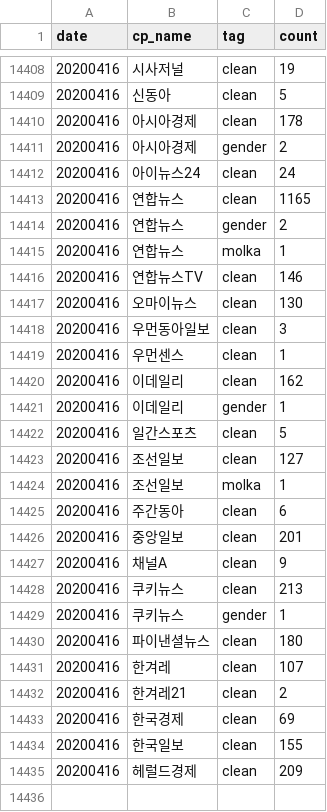
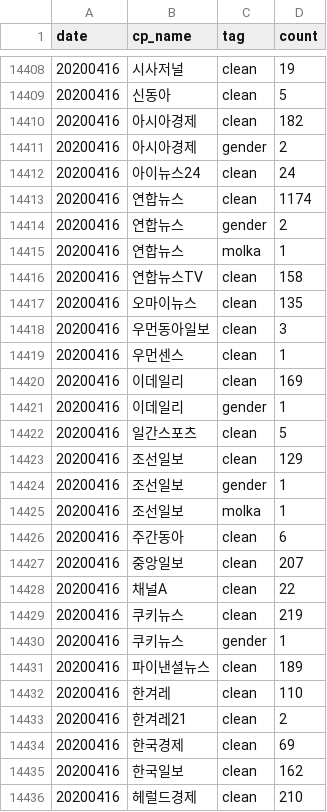
Before and after one commit to newshunter12/done-it-again, a CSV file: _data/stats.csv, drawn as a sheet; only a part is shown, gaps mark what is left out; the diff covers the shown part only.

```diff
--- a/_data/stats.csv
+++ b/_data/stats.csv
@@ -14409,27 +14409,28 @@ date,cp_name,tag,count
 20200416,신동아,clean,5
-20200416,아시아경제,clean,178
+20200416,아시아경제,clean,182
 20200416,아시아경제,gender,2
 20200416,아이뉴스24,clean,24
-20200416,연합뉴스,clean,1165
+20200416,연합뉴스,clean,1174
 20200416,연합뉴스,gender,2
 20200416,연합뉴스,molka,1
-20200416,연합뉴스TV,clean,146
-20200416,오마이뉴스,clean,130
+20200416,연합뉴스TV,clean,158
+20200416,오마이뉴스,clean,135
 20200416,우먼동아일보,clean,3
 20200416,우먼센스,clean,1
-20200416,이데일리,clean,162
+20200416,이데일리,clean,169
 20200416,이데일리,gender,1
 20200416,일간스포츠,clean,5
-20200416,조선일보,clean,127
+20200416,조선일보,clean,129
+20200416,조선일보,gender,1
 20200416,조선일보,molka,1
 20200416,주간동아,clean,6
-20200416,중앙일보,clean,201
-20200416,채널A,clean,9
-20200416,쿠키뉴스,clean,213
+20200416,중앙일보,clean,207
+20200416,채널A,clean,22
+20200416,쿠키뉴스,clean,219
 20200416,쿠키뉴스,gender,1
-20200416,파이낸셜뉴스,clean,180
-20200416,한겨레,clean,107
+20200416,파이낸셜뉴스,clean,189
+20200416,한겨레,clean,110
 20200416,한겨레21,clean,2
 20200416,한국경제,clean,69
-20200416,한국일보,clean,155
-20200416,헤럴드경제,clean,209
+20200416,한국일보,clean,162
+20200416,헤럴드경제,clean,210
```
Also changed, not shown: 17 edited cells elsewhere in this file, _data/stats_best_cps.csv, _data/stats_daily.csv, 2 other files.
